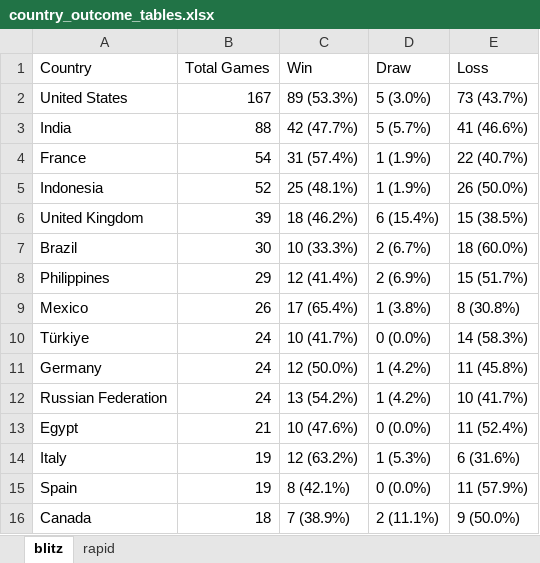
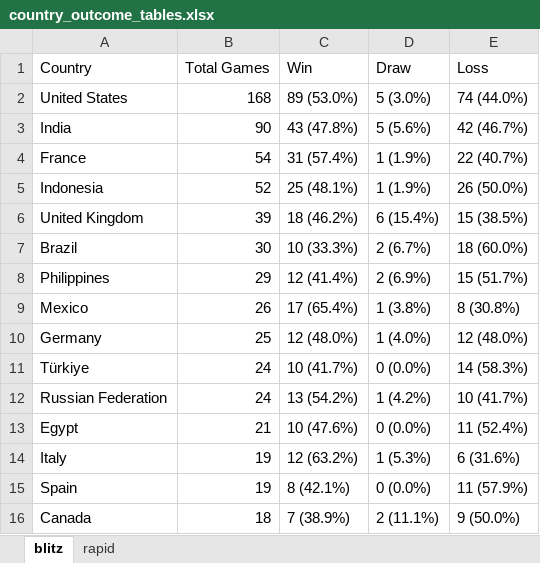
Before and after one commit to DaniyalAtiq9/chess_analytics_bot, an Excel workbook: data/country_outcome_tables.xlsx, sheet blitz, drawn as a sheet; values as stored, in another font and other column widths than the file's, no borders; removed rows and columns are numbered as before the commit, all else as after; the diff names each change by its address in the sheet, - before the commit and + after, or states it on an @@ line.

```diff
--- a/data/country_outcome_tables.xlsx (sheet blitz)
+++ b/data/country_outcome_tables.xlsx (sheet blitz)
-B2 (Total Games): 167
+B2 (Total Games): 168
-C2 (Win): 89 (53.3%)
+C2 (Win): 89 (53.0%)
-E2 (Loss): 73 (43.7%)
+E2 (Loss): 74 (44.0%)
-B3 (Total Games): 88
+B3 (Total Games): 90
-C3 (Win): 42 (47.7%)
+C3 (Win): 43 (47.8%)
-D3 (Draw): 5 (5.7%)
+D3 (Draw): 5 (5.6%)
-E3 (Loss): 41 (46.6%)
+E3 (Loss): 42 (46.7%)
+row 10: Germany | 25 | 12 (48.0%) | 1 (4.0%) | 12 (48.0%)
-row 11: Germany | 24 | 12 (50.0%) | 1 (4.2%) | 11 (45.8%)
```
Also changed, not shown: 9 other files.
